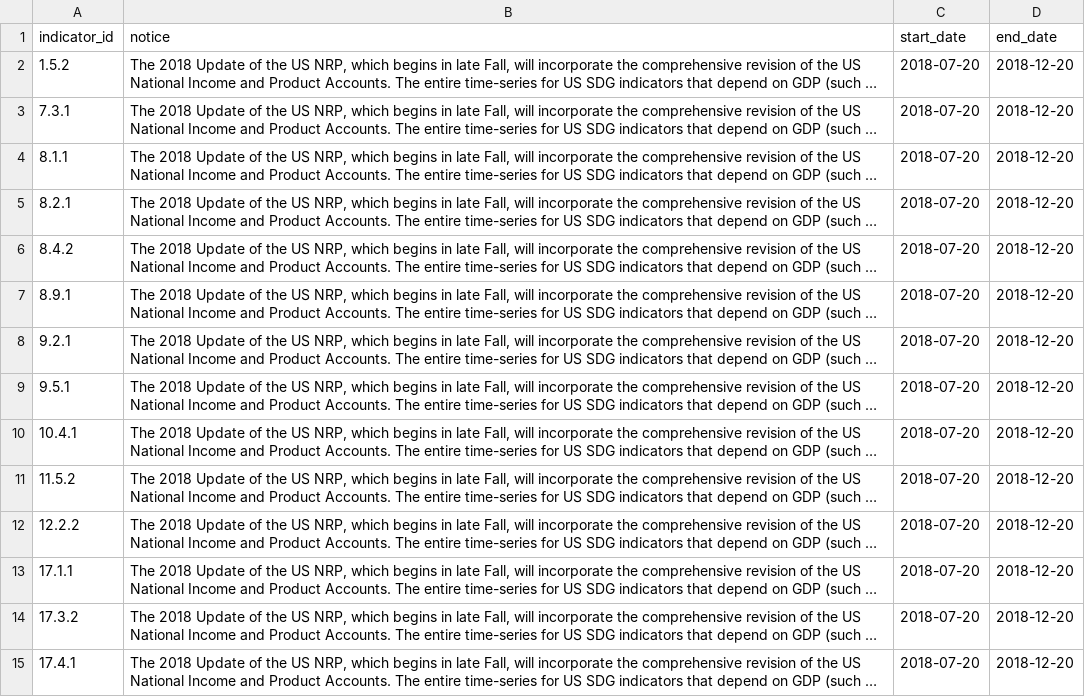
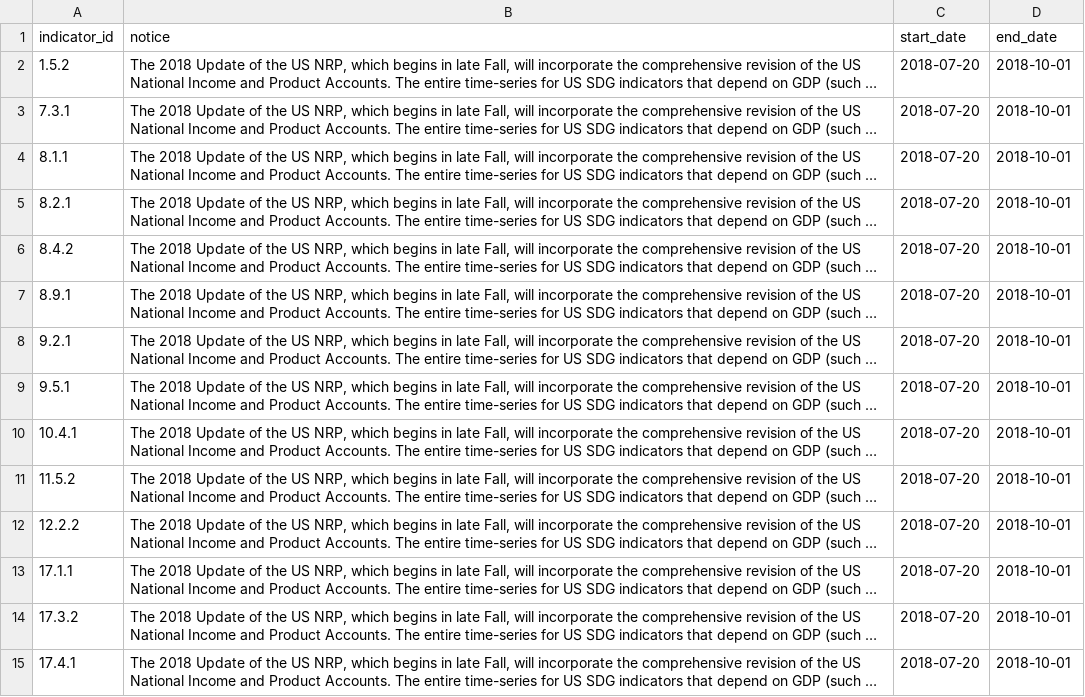
Before and after one commit to GSA/sdg-indicators-usa, a CSV file: data/sdg_data_notices.csv, drawn as a sheet; long unchanged cells end in …; the diff names each change by its address in the sheet, - before the commit and + after, or states it on an @@ line.

Commit message:
End on October 1

```diff
--- a/data/sdg_data_notices.csv
+++ b/data/sdg_data_notices.csv
-D2:D15 (end_date): 2018-12-20
+D2:D15 (end_date): 2018-10-01
```
